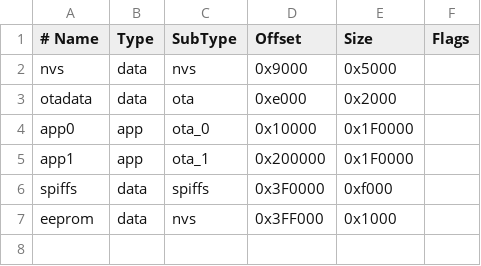
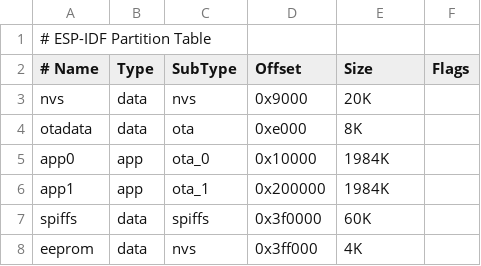
Before and after one commit to philippe26/Tasmota-fork, a CSV file: esp32_partition_app1984k_spiffs60k.csv, drawn as a sheet; addresses are those after the commit; the diff names each change by its address in the sheet, - before the commit and + after, or states it on an @@ line.

Commit message:
Update esp32_partition_app1984k_spiffs60k.csv
converted and verified with gen_esp32part.py tool

```diff
--- a/esp32_partition_app1984k_spiffs60k.csv
+++ b/esp32_partition_app1984k_spiffs60k.csv
+row 1: # ESP-IDF Partition Table
-E3 (Size): 0x5000
+E3 (Size): 20K
-E4 (Size): 0x2000
+E4 (Size): 8K
-E5:E6 (Size): 0x1F0000
+E5:E6 (Size): 1984K
-D7 (Offset): 0x3F0000
+D7 (Offset): 0x3f0000
-E7 (Size): 0xf000
+E7 (Size): 60K
-D8 (Offset): 0x3FF000
+D8 (Offset): 0x3ff000
-E8 (Size): 0x1000
+E8 (Size): 4K
```
